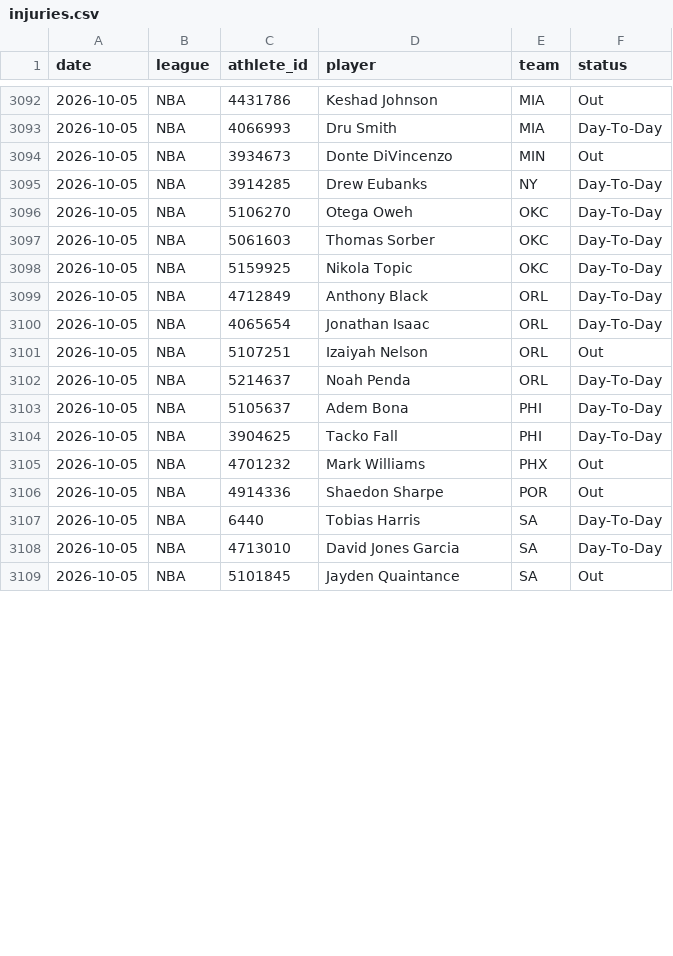
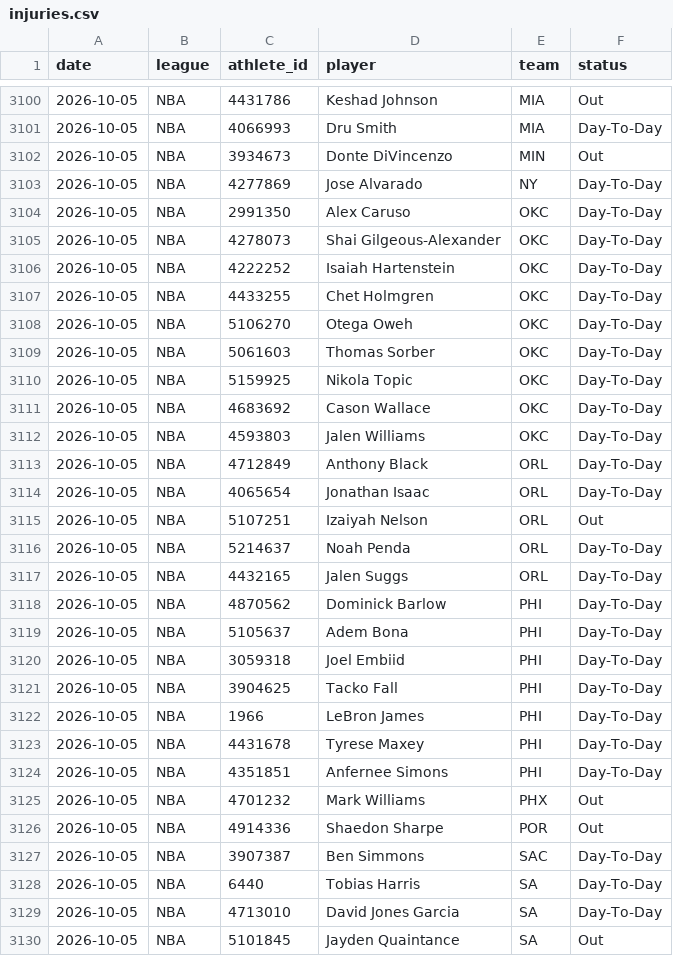
Before and after one commit to azcal/mbm-nba, a CSV file: logs/injuries.csv, drawn as a sheet; only a part is shown, gaps mark what is left out; the diff covers the shown part only.

```diff
--- a/logs/injuries.csv
+++ b/logs/injuries.csv
@@ -3094,3 +3102,7 @@ date,league,athlete_id,player,team,status
 2026-10-05,NBA,3934673,Donte DiVincenzo,MIN,Out
-2026-10-05,NBA,3914285,Drew Eubanks,NY,Day-To-Day
+2026-10-05,NBA,4277869,Jose Alvarado,NY,Day-To-Day
+2026-10-05,NBA,2991350,Alex Caruso,OKC,Day-To-Day
+2026-10-05,NBA,4278073,Shai Gilgeous-Alexander,OKC,Day-To-Day
+2026-10-05,NBA,4222252,Isaiah Hartenstein,OKC,Day-To-Day
+2026-10-05,NBA,4433255,Chet Holmgren,OKC,Day-To-Day
 2026-10-05,NBA,5106270,Otega Oweh,OKC,Day-To-Day
@@ -3098,2 +3110,4 @@ date,league,athlete_id,player,team,status
 2026-10-05,NBA,5159925,Nikola Topic,OKC,Day-To-Day
+2026-10-05,NBA,4683692,Cason Wallace,OKC,Day-To-Day
+2026-10-05,NBA,4593803,Jalen Williams,OKC,Day-To-Day
 2026-10-05,NBA,4712849,Anthony Black,ORL,Day-To-Day
@@ -3102,6 +3116,13 @@ date,league,athlete_id,player,team,status
 2026-10-05,NBA,5214637,Noah Penda,ORL,Day-To-Day
+2026-10-05,NBA,4432165,Jalen Suggs,ORL,Day-To-Day
+2026-10-05,NBA,4870562,Dominick Barlow,PHI,Day-To-Day
 2026-10-05,NBA,5105637,Adem Bona,PHI,Day-To-Day
+2026-10-05,NBA,3059318,Joel Embiid,PHI,Day-To-Day
 2026-10-05,NBA,3904625,Tacko Fall,PHI,Day-To-Day
+2026-10-05,NBA,1966,LeBron James,PHI,Day-To-Day
+2026-10-05,NBA,4431678,Tyrese Maxey,PHI,Day-To-Day
+2026-10-05,NBA,4351851,Anfernee Simons,PHI,Day-To-Day
 2026-10-05,NBA,4701232,Mark Williams,PHX,Out
 2026-10-05,NBA,4914336,Shaedon Sharpe,POR,Out
+2026-10-05,NBA,3907387,Ben Simmons,SAC,Day-To-Day
 2026-10-05,NBA,6440,Tobias Harris,SA,Day-To-Day
```
Also changed, not shown: 8 added rows, 3 moved rows and 2 edited cells elsewhere in this file, 1 other file.
